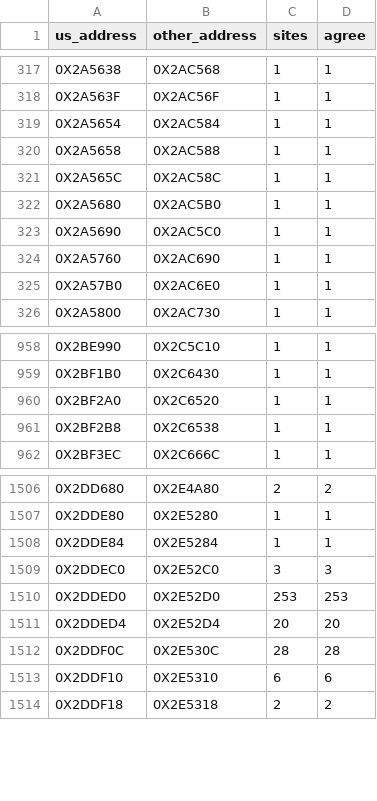
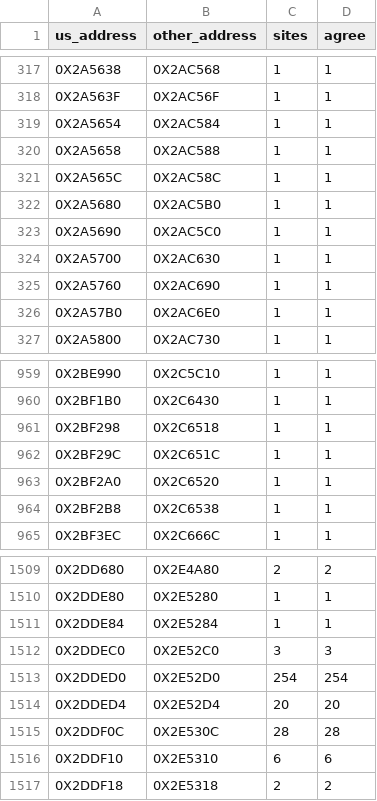
Before and after one commit to Blightwidow/rogue-byte, a TSV file: config/eu/addresses.tsv, drawn as a sheet; only a part is shown, gaps mark what is left out.

```diff
--- a/config/eu/addresses.tsv
+++ b/config/eu/addresses.tsv
@@ -323,2 +323,3 @@ us_address	other_address	sites	agree
 0X2A5690	0X2AC5C0	1	1
+0X2A5700	0X2AC630	1	1
 0X2A5760	0X2AC690	1	1
@@ -959,2 +960,4 @@ us_address	other_address	sites	agree
 0X2BF1B0	0X2C6430	1	1
+0X2BF298	0X2C6518	1	1
+0X2BF29C	0X2C651C	1	1
 0X2BF2A0	0X2C6520	1	1
@@ -1509,3 +1512,3 @@ us_address	other_address	sites	agree
 0X2DDEC0	0X2E52C0	3	3
-0X2DDED0	0X2E52D0	253	253
+0X2DDED0	0X2E52D0	254	254
 0X2DDED4	0X2E52D4	20	20
```
Also changed, not shown: config/eu/c_status.tsv, nonmatching/MANIFEST.tsv, 15 other files.
